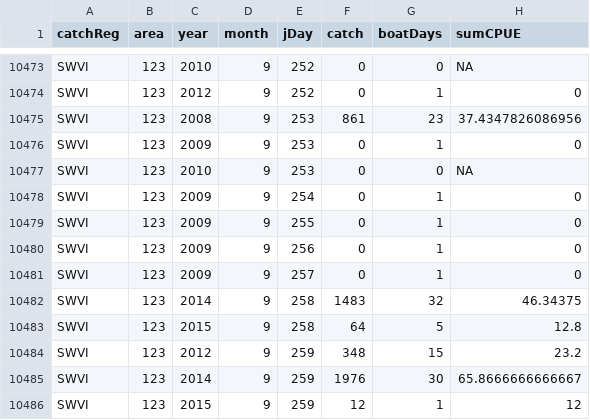
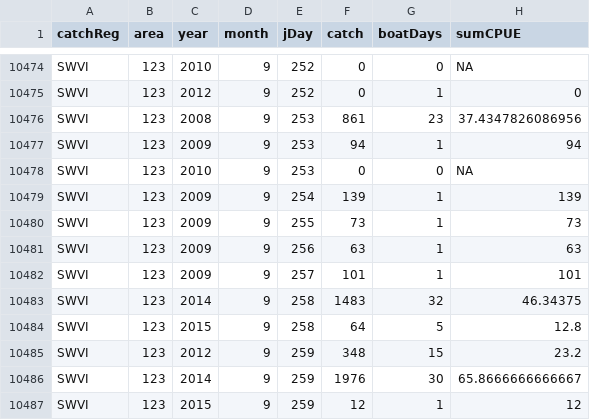
Before and after one commit to CamFreshwater/chinDist, a CSV file: data/gsiCatchData/commTroll/dailyCatch_WCVI.csv, drawn as a sheet; only a part is shown, gaps mark what is left out; the diff covers the shown part only.

```diff
--- a/data/gsiCatchData/commTroll/dailyCatch_WCVI.csv
+++ b/data/gsiCatchData/commTroll/dailyCatch_WCVI.csv
@@ -10475,8 +10476,8 @@
 "SWVI",123,2008,9,253,861,23,37.4347826086956
-"SWVI",123,2009,9,253,0,1,0
+"SWVI",123,2009,9,253,94,1,94
 "SWVI",123,2010,9,253,0,0,NA
-"SWVI",123,2009,9,254,0,1,0
-"SWVI",123,2009,9,255,0,1,0
-"SWVI",123,2009,9,256,0,1,0
-"SWVI",123,2009,9,257,0,1,0
+"SWVI",123,2009,9,254,139,1,139
+"SWVI",123,2009,9,255,73,1,73
+"SWVI",123,2009,9,256,63,1,63
+"SWVI",123,2009,9,257,101,1,101
 "SWVI",123,2014,9,258,1483,32,46.34375
```
Also changed, not shown: 1 added row and 16 edited cells elsewhere in this file, data/gsiCatchData/commTroll/missingCatchData.csv, 4 other files.
